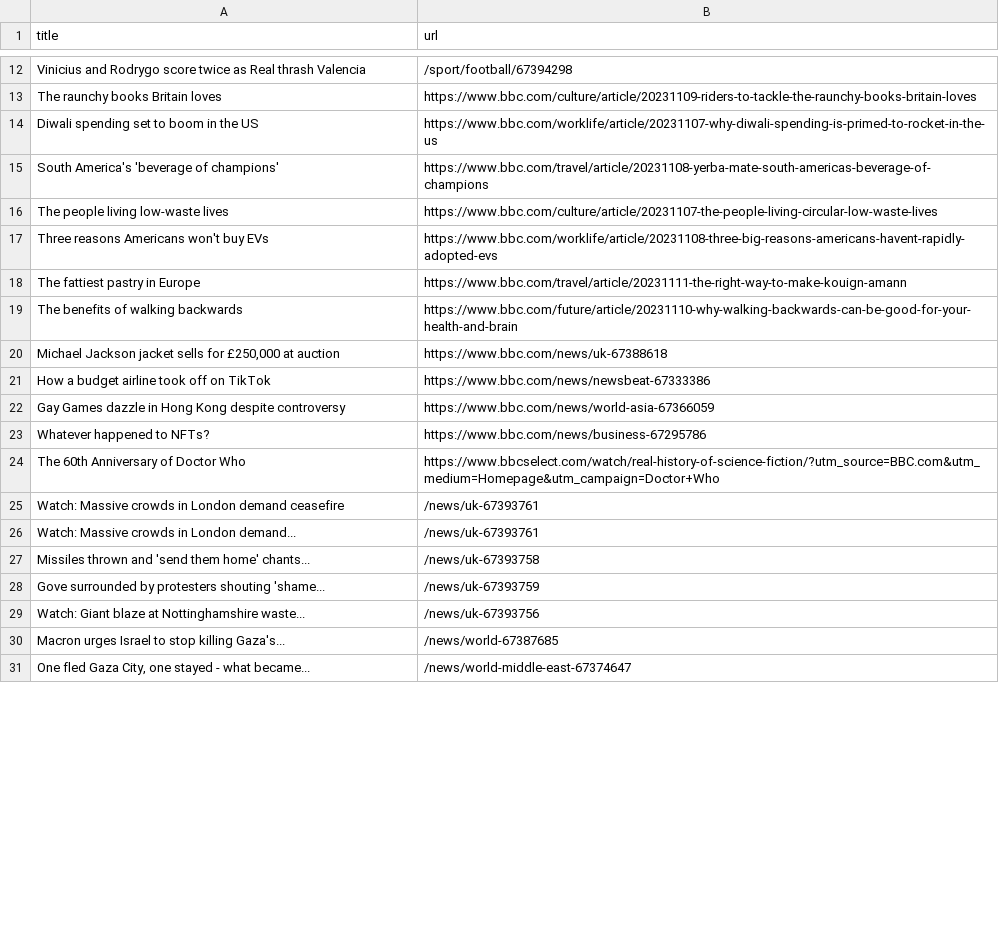
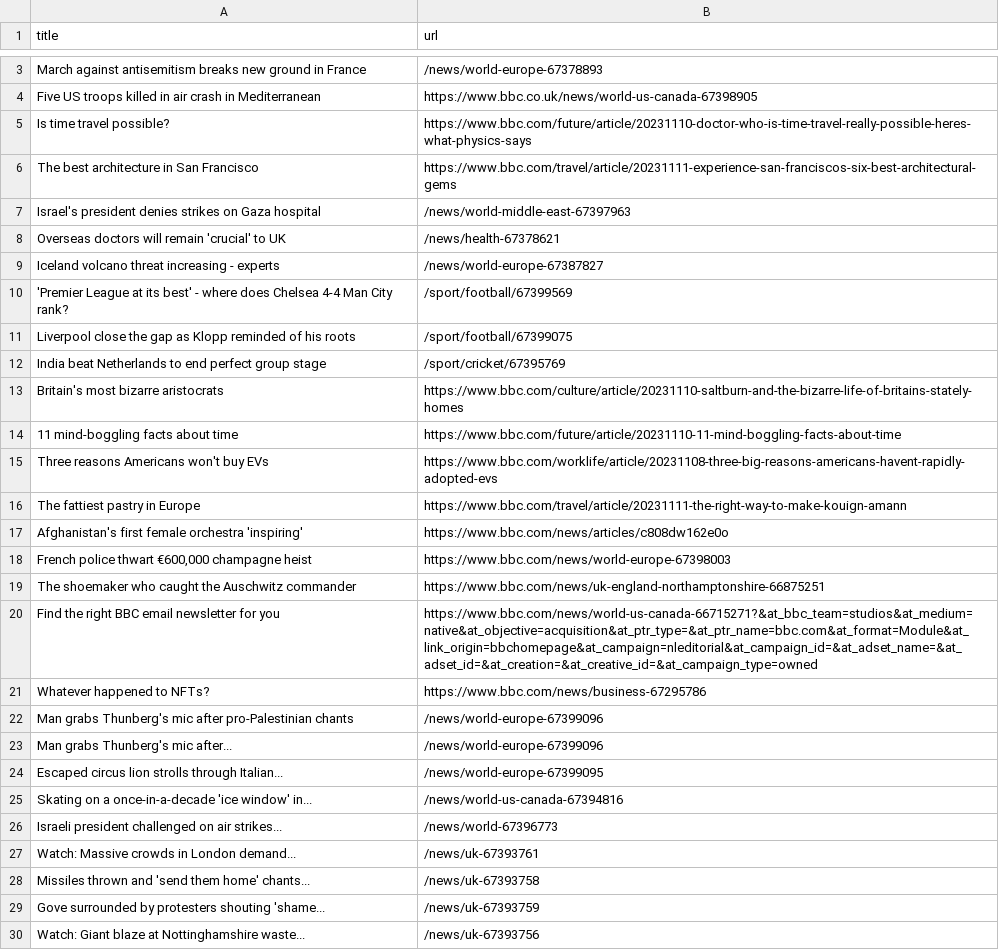
Before and after one commit to miotomita/automatic-scraper-bbc, a CSV file: bbc.csv, drawn as a sheet; only a part is shown, gaps mark what is left out; the shorter side is filled out with more unchanged rows; removed rows and columns are numbered as before the commit, all else as after; the diff covers the shown part only; the diff names each change by its address in the sheet, - before the commit and + after, or states it on an @@ line.

```diff
--- a/bbc.csv
+++ b/bbc.csv
-row 12: Vinicius and Rodrygo score twice as Real thrash Valencia | /sport/football/67394298
-row 13: The raunchy books Britain loves | https://www.bbc.com/culture/article/20231109-riders-to-tackle-the-raunchy-books-britain-loves
-row 14: Diwali spending set to boom in the US | https://www.bbc.com/worklife/article/20231107-why-diwali-spending-is-primed-to-rocket-in-the-us
-row 15: South America's 'beverage of champions' | https://www.bbc.com/travel/article/20231108-yerba-mate-south-americas-beverage-of-champions
-row 16: The people living low-waste lives | https://www.bbc.com/culture/article/20231107-the-people-living-circular-low-waste-lives
+row 3: March against antisemitism breaks new ground in France | /news/world-europe-67378893
+row 4: Five US troops killed in air crash in Mediterranean | https://www.bbc.co.uk/news/world-us-canada-67398905
+row 5: Is time travel possible? | https://www.bbc.com/future/article/20231110-doctor-who-is-time-travel-really-possible-heres-what-physics-says
+row 6: The best architecture in San Francisco | https://www.bbc.com/travel/article/20231111-experience-san-franciscos-six-best-architectural-gems
+row 7: Israel's president denies strikes on Gaza hospital | /news/world-middle-east-67397963
+row 8: Overseas doctors will remain 'crucial' to UK | /news/health-67378621
+row 9: Iceland volcano threat increasing - experts | /news/world-europe-67387827
+row 10: 'Premier League at its best' - where does Chelsea 4-4 Man City rank? | /sport/football/67399569
+row 11: Liverpool close the gap as Klopp reminded of his roots | /sport/football/67399075
+row 12: India beat Netherlands to end perfect group stage | /sport/cricket/67395769
+row 13: Britain's most bizarre aristocrats | https://www.bbc.com/culture/article/20231110-saltburn-and-the-bizarre-life-of-britains-stately-homes
+row 14: 11 mind-boggling facts about time | https://www.bbc.com/future/article/20231110-11-mind-boggling-facts-about-time
-row 19: The benefits of walking backwards | https://www.bbc.com/future/article/20231110-why-walking-backwards-can-be-good-for-your-health-and-brain
-row 20: Michael Jackson jacket sells for £250,000 at auction | https://www.bbc.com/news/uk-67388618
-row 21: How a budget airline took off on TikTok | https://www.bbc.com/news/newsbeat-67333386
-row 22: Gay Games dazzle in Hong Kong despite controversy | https://www.bbc.com/news/world-asia-67366059
+row 17: Afghanistan's first female orchestra 'inspiring' | https://www.bbc.com/news/articles/c808dw162e0o
+row 18: French police thwart €600,000 champagne heist | https://www.bbc.com/news/world-europe-67398003
+row 19: The shoemaker who caught the Auschwitz commander | https://www.bbc.com/news/uk-england-northamptonshire-66875251
+row 20: Find the right BBC email newsletter for you | https://www.bbc.com/news/world-us-canada-66715271?&at_bbc_team=studios&at_medium=native&at_objective=acquisition&at_ptr_type=&at_ptr_name=bbc.com&at_format=Module&at_link_origin=bbchomepage&at_campaign=nleditorial&at_campaign_id=&at_adset_name=&at_adset_id=&at_creation=&at_creative_id=&at_campaign_type=owned
@@ row 24 moved to row 40: The 60th Anniversary of Doctor Who @@
-row 25: Watch: Massive crowds in London demand ceasefire | /news/uk-67393761
+row 22: Man grabs Thunberg's mic after pro-Palestinian chants | /news/world-europe-67399096
+row 23: Man grabs Thunberg's mic after... | /news/world-europe-67399096
+row 24: Escaped circus lion strolls through Italian... | /news/world-europe-67399095
+row 25: Skating on a once-in-a-decade 'ice window' in... | /news/world-us-canada-67394816
+row 26: Israeli president challenged on air strikes... | /news/world-67396773
```
Also changed, not shown: 3 added rows, 17 removed rows, 2 moved rows and 1 edited cell elsewhere in this file.
